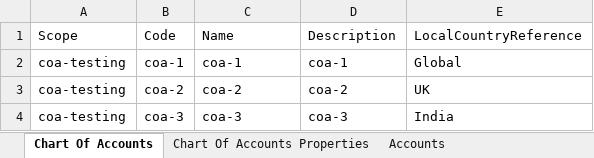
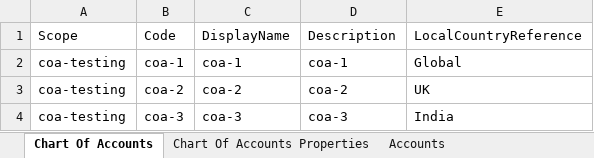
Before and after one commit to finbourne/sample-notebooks, an Excel workbook: examples/use-cases/abor/data/chart-of-accounts-data.xlsx, sheet Chart Of Accounts, drawn as a sheet; values as stored, in another font and other column widths than the file's, no borders; the diff names each change by its address in the sheet, - before the commit and + after, or states it on an @@ line.

Commit message:
Updating spreadsheet column header to match notebook access

```diff
--- a/examples/use-cases/abor/data/chart-of-accounts-data.xlsx (sheet Chart Of Accounts)
+++ b/examples/use-cases/abor/data/chart-of-accounts-data.xlsx (sheet Chart Of Accounts)
-C1: Name
+C1: DisplayName
```
